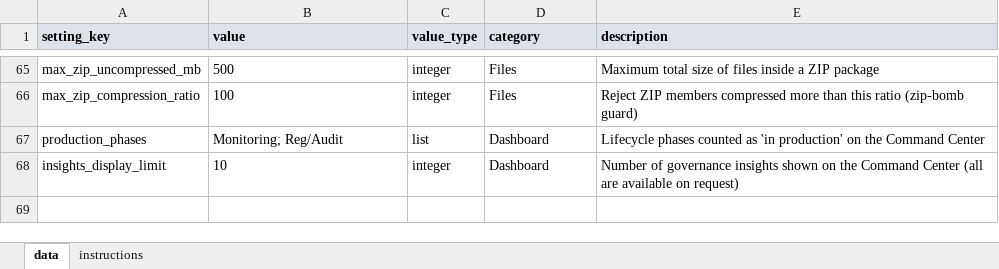
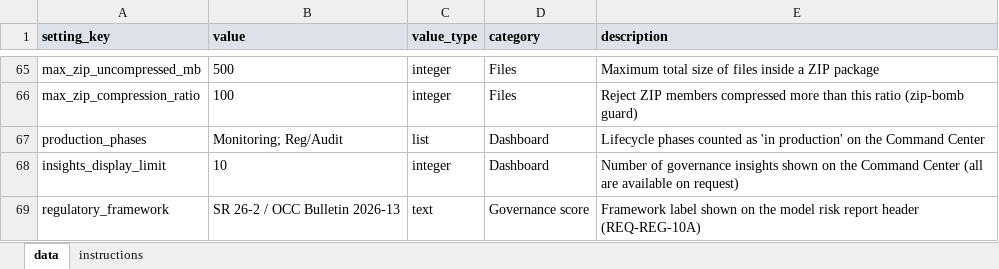
Before and after one commit to anandbiyer/MRM_GOVERNANCE_BUILD, an Excel workbook: B_Inputs/AC_seed/T12_policy_settings.xlsx, sheet data, drawn as a sheet; only a part is shown, gaps mark what is left out; values as stored, in another font and other column widths than the file's, no borders; the diff names each change by its address in the sheet, - before the commit and + after, or states it on an @@ line.

```diff
--- a/B_Inputs/AC_seed/T12_policy_settings.xlsx (sheet data)
+++ b/B_Inputs/AC_seed/T12_policy_settings.xlsx (sheet data)
+row 69: regulatory_framework | SR 26-2 / OCC Bulletin 2026-13 | text | Governance score | Framework label shown on the model risk report header (REQ-REG-10A)
```
Also changed, not shown: 26 other files.
